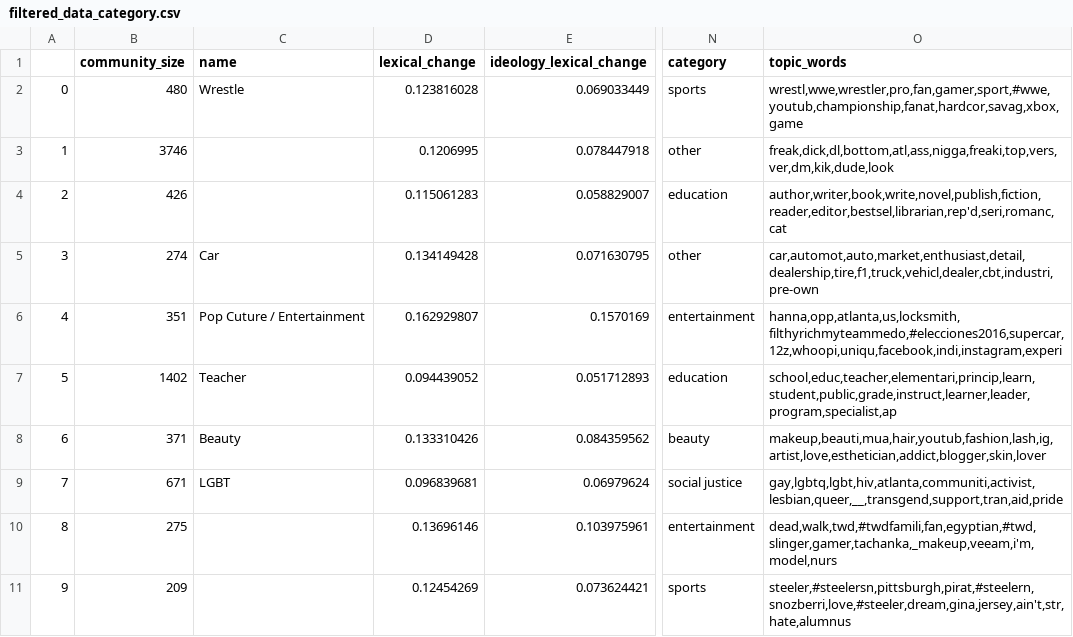
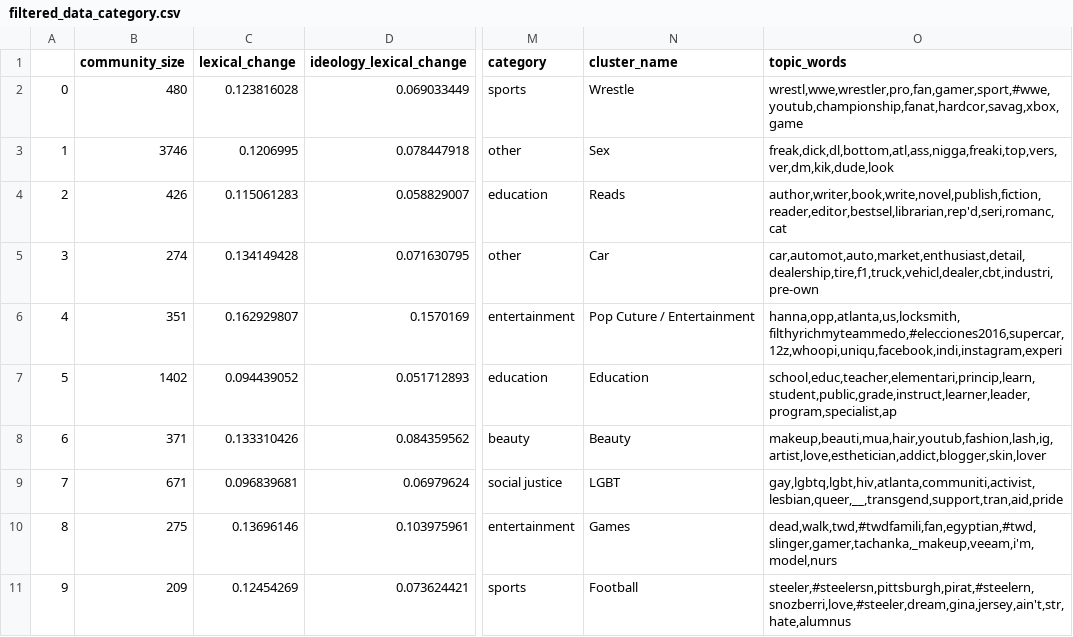
Before and after one commit to 6859-sp21/final-project-atlanta-community, a CSV file: data/filtered_data_category.csv, drawn as a sheet; only a part is shown, gaps mark what is left out; removed rows and columns are numbered as before the commit, all else as after; the diff names each change by its address in the sheet, - before the commit and + after, or states it on an @@ line.

Commit message:
Add files via upload

```diff
--- a/data/filtered_data_category.csv
+++ b/data/filtered_data_category.csv
-column C (name), rows 2-9: Wrestle |  |  | Car | Pop Cuture / Entertainment | Teacher | Beauty | LGBT
+column N (cluster_name), rows 2-11: Wrestle | Sex | Reads | Car | Pop Cuture / Entertainment | Education | Beauty | LGBT | Games | Football
```
